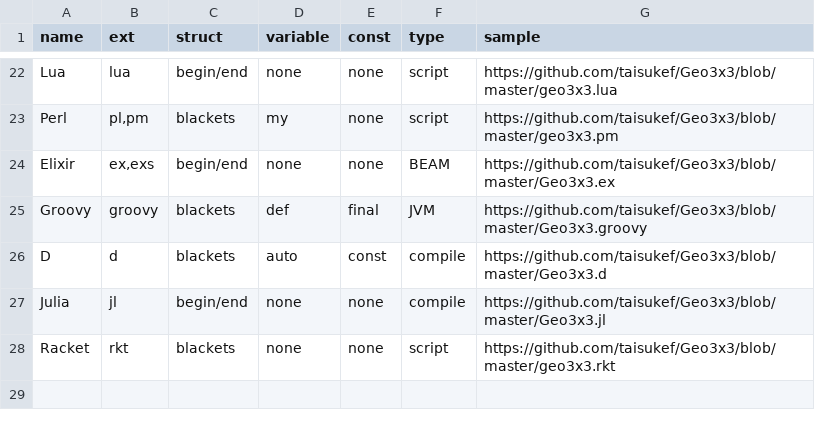
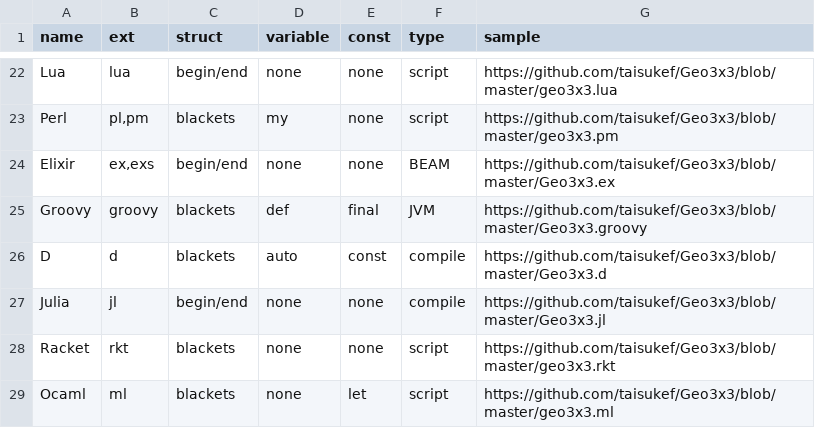
Before and after one commit to taisukef/Geo3x3, a CSV file: langlist.csv, drawn as a sheet; only a part is shown, gaps mark what is left out.

Commit message:
add Ocaml

```diff
--- a/langlist.csv
+++ b/langlist.csv
@@ -28 +28,2 @@ Julia,jl,begin/end,none,none,compile,https://github.com/taisukef/Geo3x3/blob/mas
 Racket,rkt,blackets,none,none,script,https://github.com/taisukef/Geo3x3/blob/master/geo3x3.rkt
+Ocaml,ml,blackets,none,let,script,https://github.com/taisukef/Geo3x3/blob/master/geo3x3.ml
```
Also changed, not shown: 4 other files.
